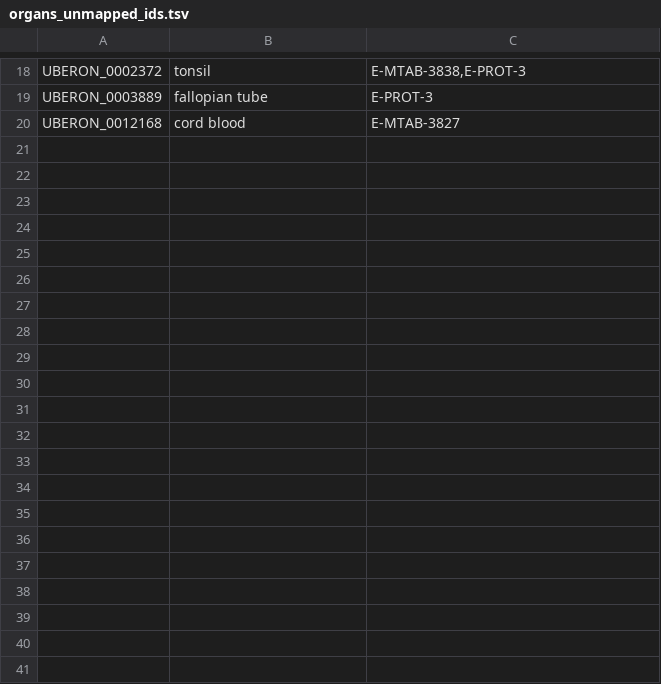
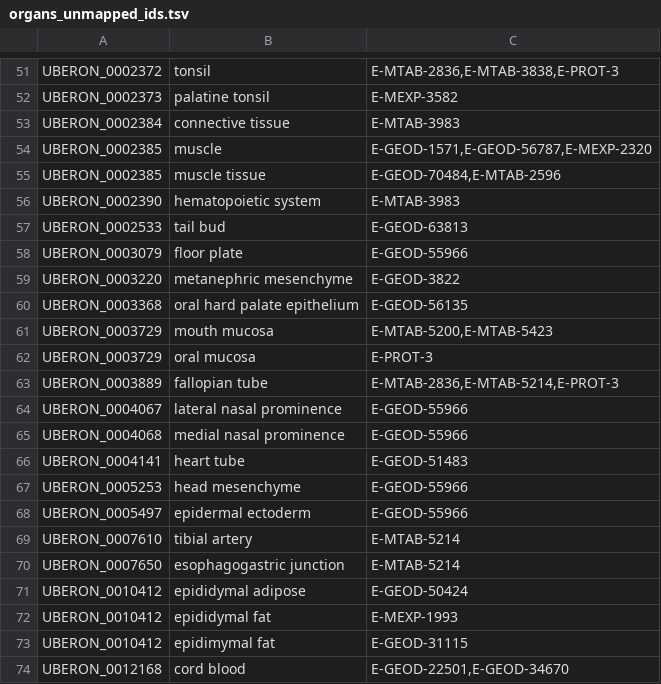
Before and after one commit to ebi-gene-expression-group/anatomical-systems-mapping, a TSV file: out/curation/organs_unmapped_ids.tsv, drawn as a sheet; only a part is shown, gaps mark what is left out; addresses are those after the commit; the diff covers the shown part only; the diff names each change by its address in the sheet, - before the commit and + after, or states it on an @@ line.

```diff
--- a/out/curation/organs_unmapped_ids.tsv
+++ b/out/curation/organs_unmapped_ids.tsv
-C51: E-MTAB-3838,E-PROT-3
+C51: E-MTAB-2836,E-MTAB-3838,E-PROT-3
+row 52: UBERON_0002373 | palatine tonsil | E-MEXP-3582
+row 53: UBERON_0002384 | connective tissue | E-MTAB-3983
+row 54: UBERON_0002385 | muscle | E-GEOD-1571,E-GEOD-56787,E-MEXP-2320
+row 55: UBERON_0002385 | muscle tissue | E-GEOD-70484,E-MTAB-2596
+row 56: UBERON_0002390 | hematopoietic system | E-MTAB-3983
+row 57: UBERON_0002533 | tail bud | E-GEOD-63813
+row 58: UBERON_0003079 | floor plate | E-GEOD-55966
+row 59: UBERON_0003220 | metanephric mesenchyme | E-GEOD-3822
+row 60: UBERON_0003368 | oral hard palate epithelium | E-GEOD-56135
+row 61: UBERON_0003729 | mouth mucosa | E-MTAB-5200,E-MTAB-5423
+row 62: UBERON_0003729 | oral mucosa | E-PROT-3
-C63: E-PROT-3
+C63: E-MTAB-2836,E-MTAB-5214,E-PROT-3
+row 64: UBERON_0004067 | lateral nasal prominence | E-GEOD-55966
+row 65: UBERON_0004068 | medial nasal prominence | E-GEOD-55966
+row 66: UBERON_0004141 | heart tube | E-GEOD-51483
+row 67: UBERON_0005253 | head mesenchyme | E-GEOD-55966
+row 68: UBERON_0005497 | epidermal ectoderm | E-GEOD-55966
+row 69: UBERON_0007610 | tibial artery | E-MTAB-5214
+row 70: UBERON_0007650 | esophagogastric junction | E-MTAB-5214
+row 71: UBERON_0010412 | epididymal adipose | E-GEOD-50424
+row 72: UBERON_0010412 | epididymal fat | E-MEXP-1993
+row 73: UBERON_0010412 | epidimymal fat | E-GEOD-31115
-C74: E-MTAB-3827
+C74: E-GEOD-22501,E-GEOD-34670
```
Also changed, not shown: 35 added rows, 2 removed rows and 9 edited cells elsewhere in this file, 3 other files.
